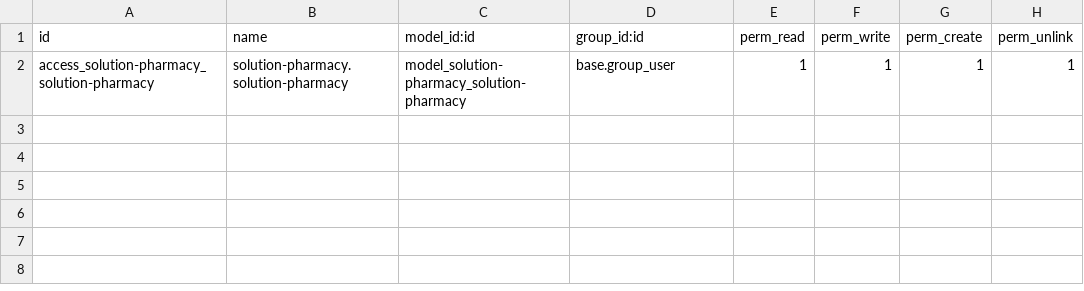
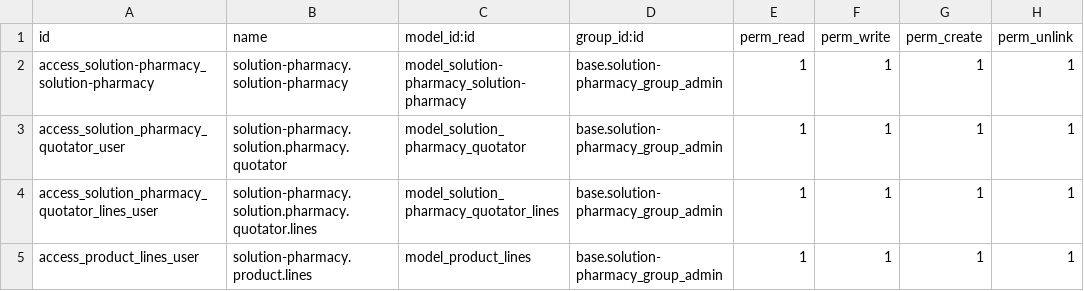
Before and after one commit to Intello-Idea/Solution-Pharmacy, a CSV file: solution-pharmacy/security/ir.model.access.csv, drawn as a sheet.

```diff
--- a/solution-pharmacy/security/ir.model.access.csv
+++ b/solution-pharmacy/security/ir.model.access.csv
@@ -1,2 +1,5 @@
 id,name,model_id:id,group_id:id,perm_read,perm_write,perm_create,perm_unlink
-access_solution-pharmacy_solution-pharmacy,solution-pharmacy.solution-pharmacy,model_solution-pharmacy_solution-pharmacy,base.group_user,1,1,1,1
+access_solution-pharmacy_solution-pharmacy,solution-pharmacy.solution-pharmacy,model_solution-pharmacy_solution-pharmacy,base.solution-pharmacy_group_admin,1,1,1,1
+access_solution_pharmacy_quotator_user,solution-pharmacy.solution.pharmacy.quotator,model_solution_pharmacy_quotator,base.solution-pharmacy_group_admin,1,1,1,1
+access_solution_pharmacy_quotator_lines_user,solution-pharmacy.solution.pharmacy.quotator.lines,model_solution_pharmacy_quotator_lines,base.solution-pharmacy_group_admin,1,1,1,1
+access_product_lines_user,solution-pharmacy.product.lines,model_product_lines,base.solution-pharmacy_group_admin,1,1,1,1
```
Also changed, not shown: 8 other files.
